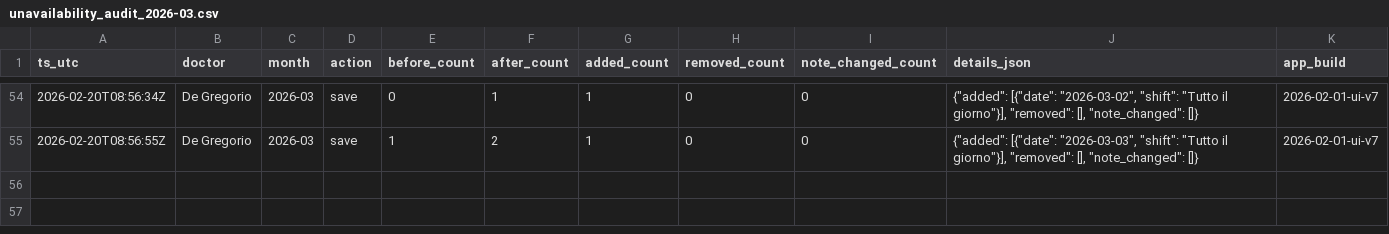
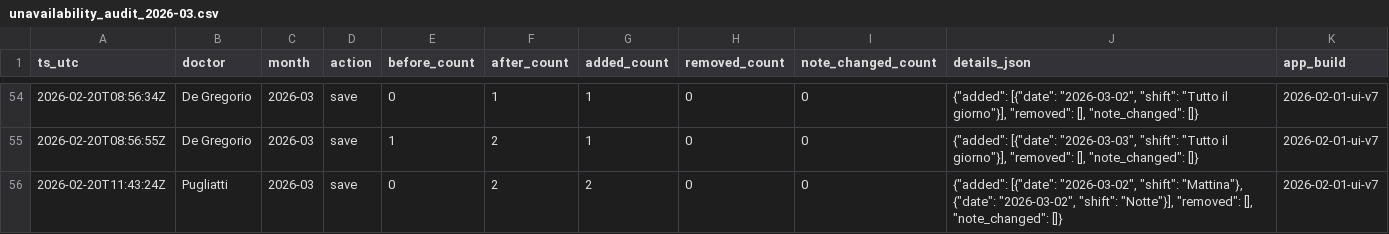
Before and after one commit to rlicordari/Turni-ind, a CSV file: data/unavailability_audit/unavailability_audit_2026-03.csv, drawn as a sheet; only a part is shown, gaps mark what is left out.

Commit message:
Audit unavailability 2026-03: Pugliatti

```diff
--- a/data/unavailability_audit/unavailability_audit_2026-03.csv
+++ b/data/unavailability_audit/unavailability_audit_2026-03.csv
@@ -55 +55,2 @@ ts_utc,doctor,month,action,before_count,after_count,added_count,removed_count,no
 2026-02-20T08:56:55Z,De Gregorio,2026-03,save,1,2,1,0,0,"{""added"": [{""date"": ""2026-03-03"", ""shift"": ""Tutto il giorno""}], ""removed"": [], ""note_changed"": []}",2026-02-01-ui-v7
+2026-02-20T11:43:24Z,Pugliatti,2026-03,save,0,2,2,0,0,"{""added"": [{""date"": ""2026-03-02"", ""shift"": ""Mattina""}, {""date"": ""2026-03-02"", ""shift"": ""Notte""}], ""removed"": [], ""note_changed"": []}",2026-02-01-ui-v7
```
